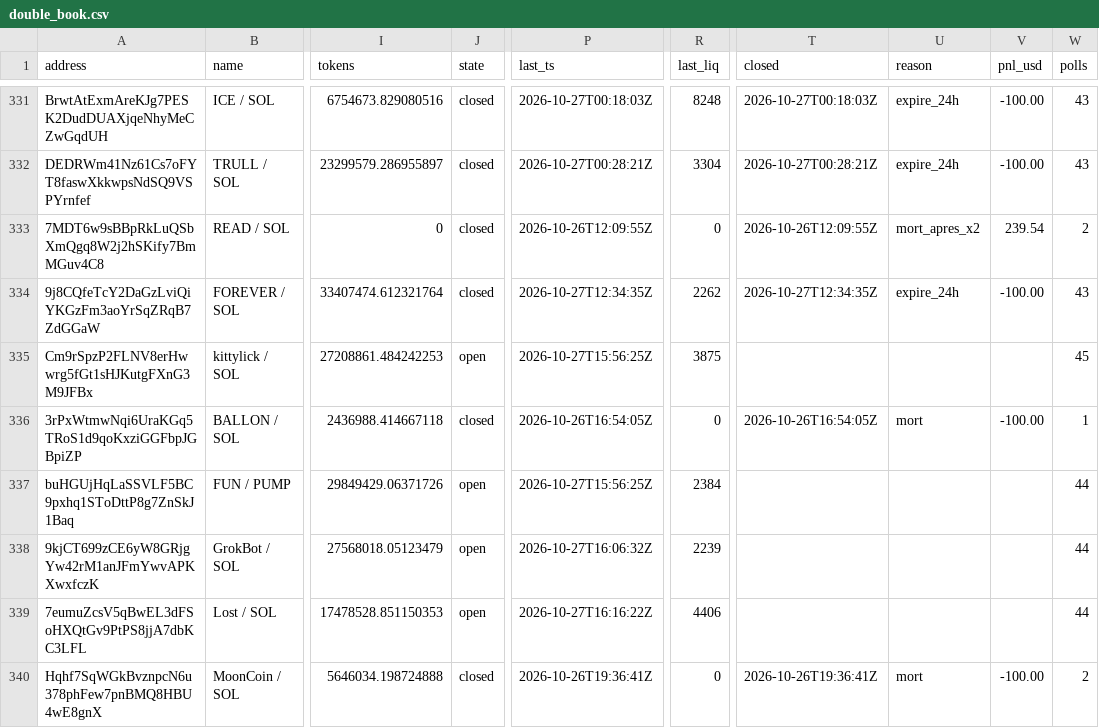
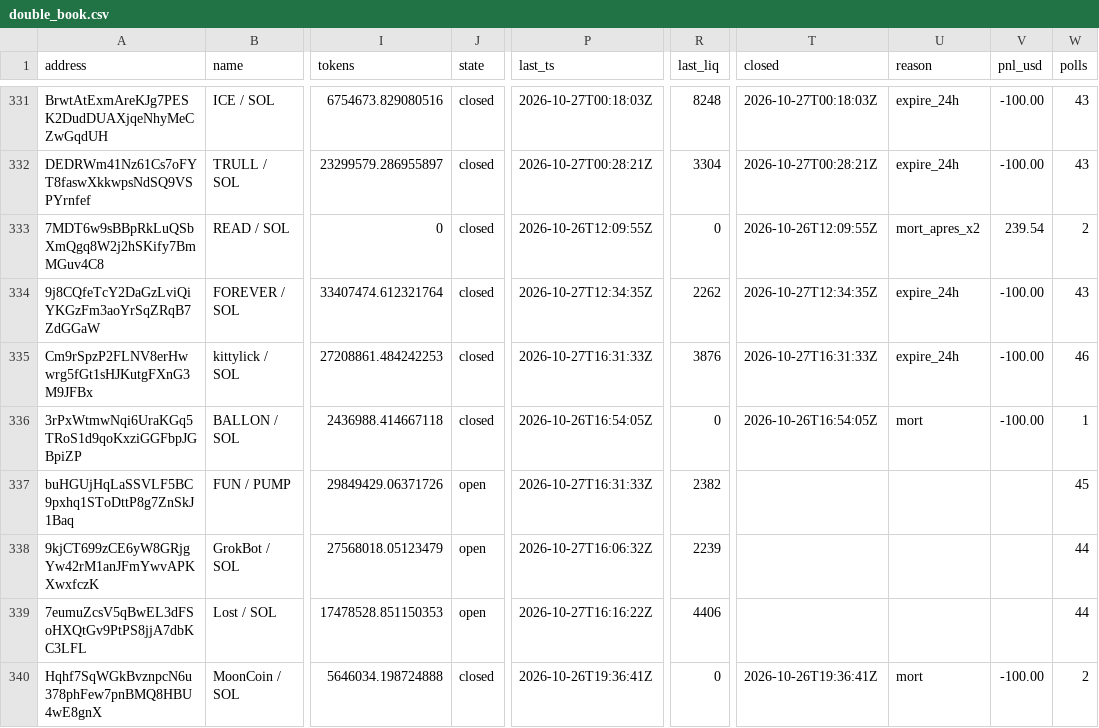
Before and after one commit to westphal03/meme-scanner, a CSV file: data/double_book.csv, drawn as a sheet; only a part is shown, gaps mark what is left out; the diff covers the shown part only; the diff names each change by its address in the sheet, - before the commit and + after, or states it on an @@ line.

```diff
--- a/data/double_book.csv
+++ b/data/double_book.csv
-J335 (state): open
+J335 (state): closed
-P335 (last_ts): 2026-10-27T15:56:25Z
+P335 (last_ts): 2026-10-27T16:31:33Z
-R335 (last_liq): 3875
+R335 (last_liq): 3876
-T335 (closed): (empty)
+T335 (closed): 2026-10-27T16:31:33Z
-U335 (reason): (empty)
+U335 (reason): expire_24h
-V335 (pnl_usd): (empty)
+V335 (pnl_usd): -100.00
-W335 (polls): 45
+W335 (polls): 46
-P337 (last_ts): 2026-10-27T15:56:25Z
+P337 (last_ts): 2026-10-27T16:31:33Z
-R337 (last_liq): 2384
+R337 (last_liq): 2382
-W337 (polls): 44
+W337 (polls): 45
```
Also changed, not shown: 46 edited cells elsewhere in this file, 6 other files.
